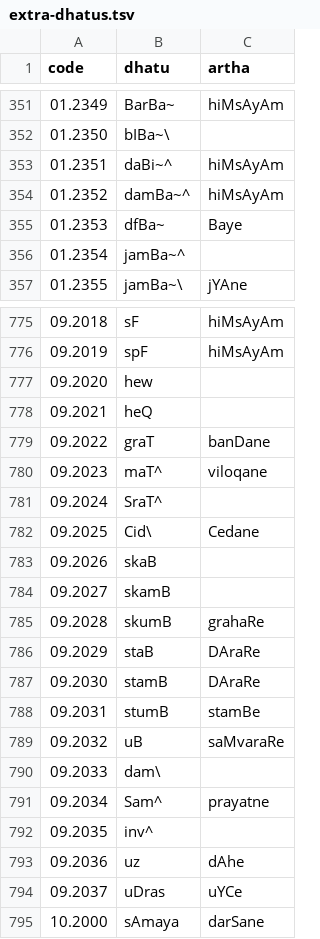
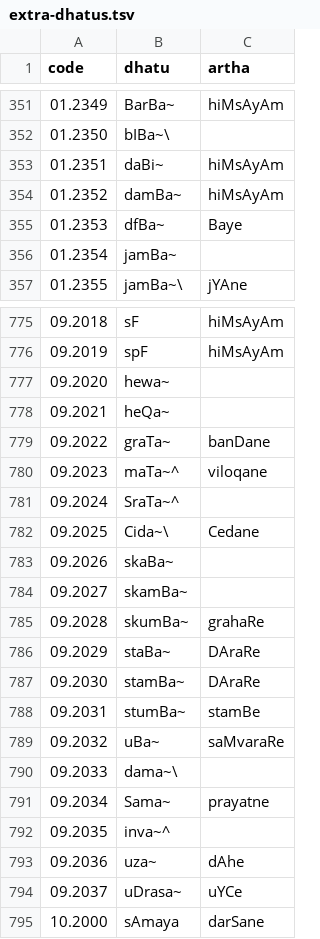
Before and after one commit to yajnadevam/vidyut, a TSV file: vidyut-prakriya/data/extra-dhatus.tsv, drawn as a sheet; only a part is shown, gaps mark what is left out; the diff covers the shown part only.

```diff
--- a/vidyut-prakriya/data/extra-dhatus.tsv
+++ b/vidyut-prakriya/data/extra-dhatus.tsv
@@ -352,6 +352,6 @@ code	dhatu	artha
 01.2350	bIBa~\	
-01.2351	daBi~^	hiMsAyAm
-01.2352	damBa~^	hiMsAyAm
+01.2351	daBi~	hiMsAyAm
+01.2352	damBa~	hiMsAyAm
 01.2353	dfBa~	Baye
-01.2354	jamBa~^	
+01.2354	jamBa~	
 01.2355	jamBa~\	jYAne
@@ -776,20 +776,20 @@ code	dhatu	artha
 09.2019	spF	hiMsAyAm
-09.2020	hew	
-09.2021	heQ	
-09.2022	graT	banDane
-09.2023	maT^	viloqane
-09.2024	SraT^	
-09.2025	Cid\	Cedane
-09.2026	skaB	
-09.2027	skamB	
-09.2028	skumB	grahaRe
-09.2029	staB	DAraRe
-09.2030	stamB	DAraRe
-09.2031	stumB	stamBe
-09.2032	uB	saMvaraRe
-09.2033	dam\	
-09.2034	Sam^	prayatne
-09.2035	inv^	
-09.2036	uz	dAhe
-09.2037	uDras	uYCe
+09.2020	hewa~	
+09.2021	heQa~	
+09.2022	graTa~	banDane
+09.2023	maTa~^	viloqane
+09.2024	SraTa~^	
+09.2025	Cida~\	Cedane
+09.2026	skaBa~	
+09.2027	skamBa~	
+09.2028	skumBa~	grahaRe
+09.2029	staBa~	DAraRe
+09.2030	stamBa~	DAraRe
+09.2031	stumBa~	stamBe
+09.2032	uBa~	saMvaraRe
+09.2033	dama~\	
+09.2034	Sama~	prayatne
+09.2035	inva~^	
+09.2036	uza~	dAhe
+09.2037	uDrasa~	uYCe
 10.2000	sAmaya	darSane
```
Also changed, not shown: 78 edited cells elsewhere in this file, vidyut-prakriya/data/extra-dhatu-specs.tsv.
